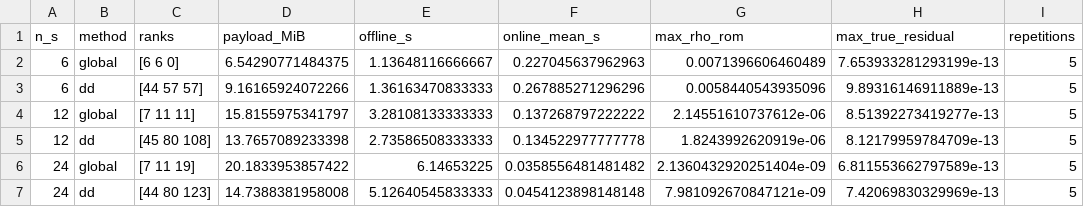
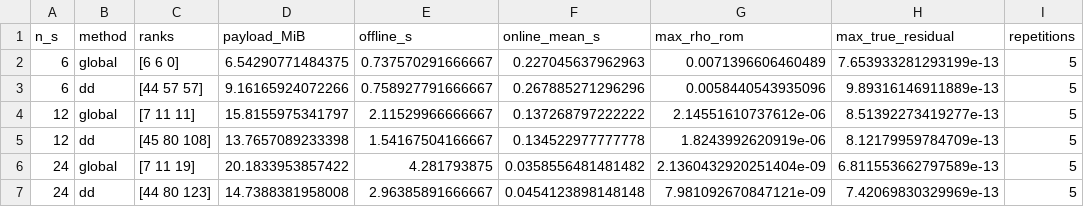
Before and after one commit to frestarcap/DD-MSRB-preconditioner-for-Helmholtz, a CSV file: paper_data/exp1/training_coverage.csv, drawn as a sheet.

```diff
--- a/paper_data/exp1/training_coverage.csv
+++ b/paper_data/exp1/training_coverage.csv
@@ -1,7 +1,7 @@
 n_s,method,ranks,payload_MiB,offline_s,online_mean_s,max_rho_rom,max_true_residual,repetitions
-6,global,[6 6 0],6.54290771484375,1.13648116666667,0.227045637962963,0.0071396606460489,7.653933281293199e-13,5
-6,dd,[44 57 57],9.16165924072266,1.36163470833333,0.267885271296296,0.0058440543935096,9.89316146911889e-13,5
-12,global,[7 11 11],15.8155975341797,3.28108133333333,0.137268797222222,2.14551610737612e-06,8.51392273419277e-13,5
-12,dd,[45 80 108],13.7657089233398,2.73586508333333,0.134522977777778,1.8243992620919e-06,8.12179959784709e-13,5
-24,global,[7 11 19],20.1833953857422,6.14653225,0.0358556481481482,2.1360432920251404e-09,6.811553662797589e-13,5
-24,dd,[44 80 123],14.7388381958008,5.12640545833333,0.0454123898148148,7.981092670847121e-09,7.42069830329969e-13,5
+6,global,[6 6 0],6.54290771484375,0.737570291666667,0.227045637962963,0.0071396606460489,7.653933281293199e-13,5
+6,dd,[44 57 57],9.16165924072266,0.758927791666667,0.267885271296296,0.0058440543935096,9.89316146911889e-13,5
+12,global,[7 11 11],15.8155975341797,2.11529966666667,0.137268797222222,2.14551610737612e-06,8.51392273419277e-13,5
+12,dd,[45 80 108],13.7657089233398,1.54167504166667,0.134522977777778,1.8243992620919e-06,8.12179959784709e-13,5
+24,global,[7 11 19],20.1833953857422,4.281793875,0.0358556481481482,2.1360432920251404e-09,6.811553662797589e-13,5
+24,dd,[44 80 123],14.7388381958008,2.96385891666667,0.0454123898148148,7.981092670847121e-09,7.42069830329969e-13,5
```
Also changed, not shown: reference_outputs/exp1/training_coverage.csv, 13 other files.
